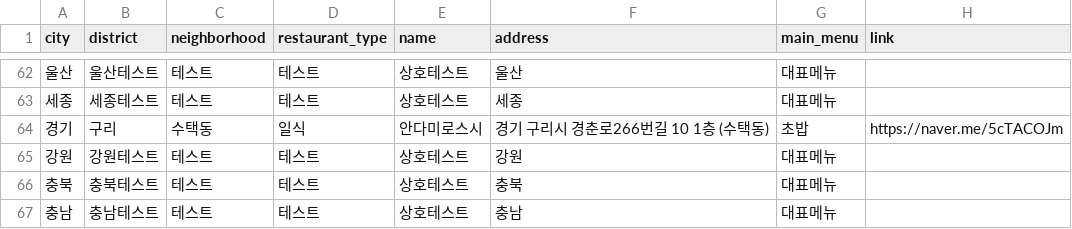
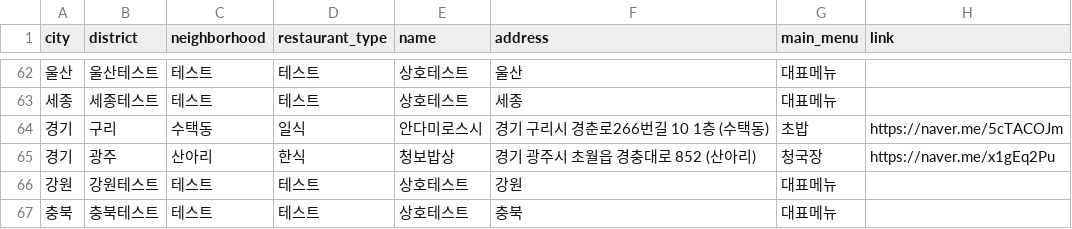
Before and after one commit to Bonitabueno/matjip_fairy, a CSV file: matjip_fairy_restaurants_info.csv, drawn as a sheet; only a part is shown, gaps mark what is left out; the shorter side is filled out with more unchanged rows.

Commit message:
Update matjip_fairy_restaurants_info.csv

```diff
--- a/matjip_fairy_restaurants_info.csv
+++ b/matjip_fairy_restaurants_info.csv
@@ -64,2 +64,3 @@ city,district,neighborhood,restaurant_type,name,address,main_menu,link
 경기,구리,수택동,일식,안다미로스시,경기 구리시 경춘로266번길 10 1층 (수택동),초밥,https://naver.me/5cTACOJm
+경기,광주,산아리,한식,청보밥상,경기 광주시 초월읍 경충대로 852 (산아리),청국장,https://naver.me/x1gEq2Pu
 강원,강원테스트,테스트,테스트,상호테스트,강원,대표메뉴
```
